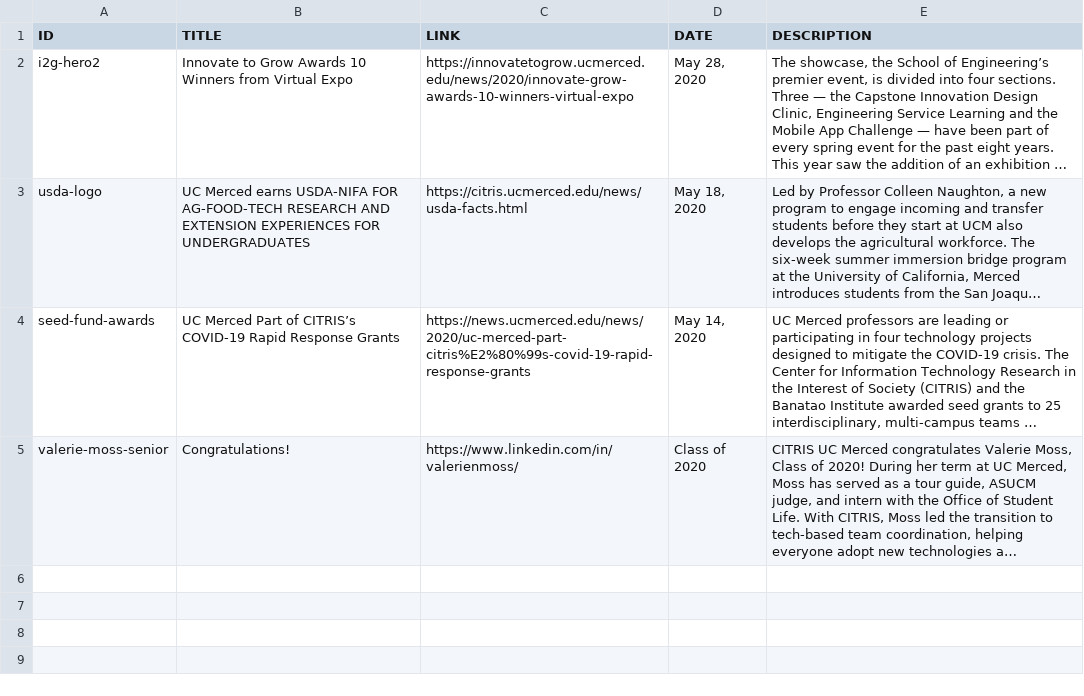
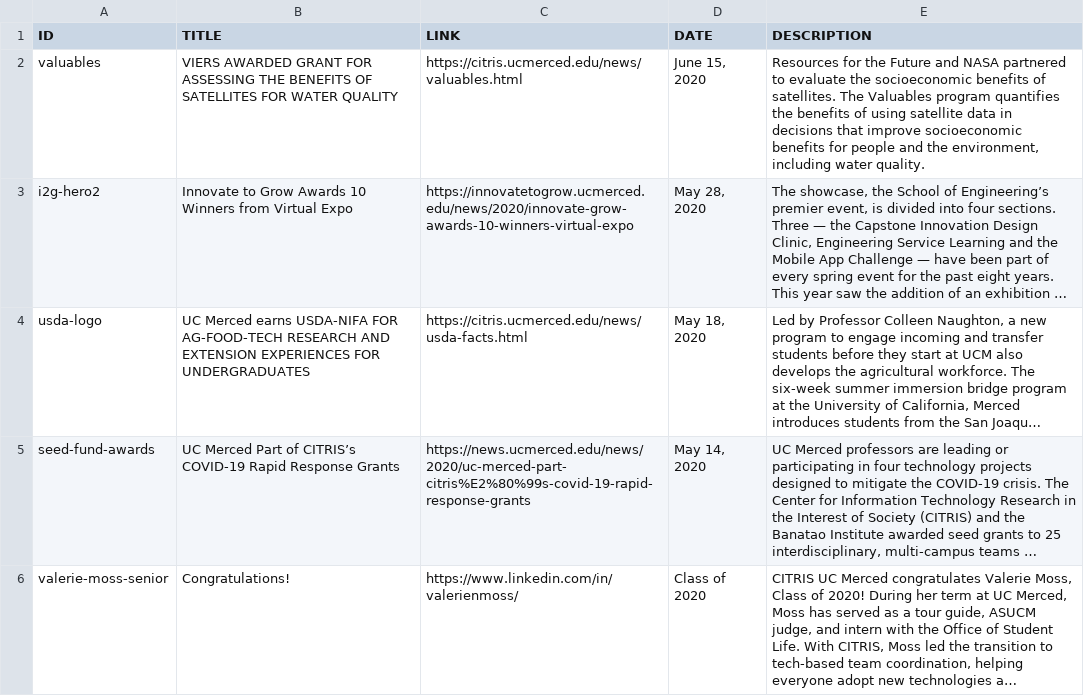
Before and after one commit to citris-ucmerced/citris, a CSV file: news.csv, drawn as a sheet; long unchanged cells end in …; the diff names each change by its address in the sheet, - before the commit and + after, or states it on an @@ line.

```diff
--- a/news.csv
+++ b/news.csv
+row 2: valuables | VIERS AWARDED GRANT FOR ASSESSING THE BENEFITS OF SATELLITES FOR WATER QUALITY | https://citris.ucmerced.edu/news/valuables.html | June 15, 2020 | Resources for the Future and NASA partnered to evaluate the socioeconomic benefits of satellites. The Valuables program quantifies the benefits of using satellite data in decisions that improve socioeconomic benefits for people and the environment, including water quality.
```
Also changed, not shown: 3 other files.
